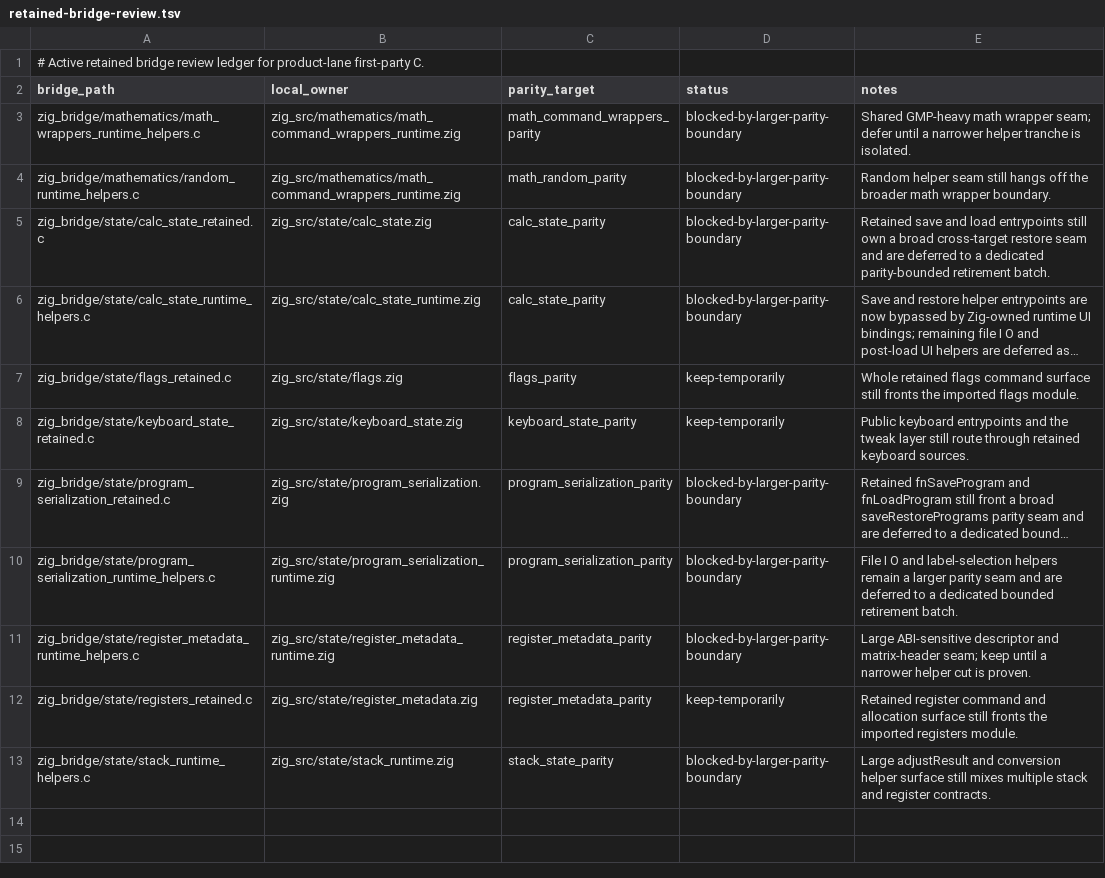
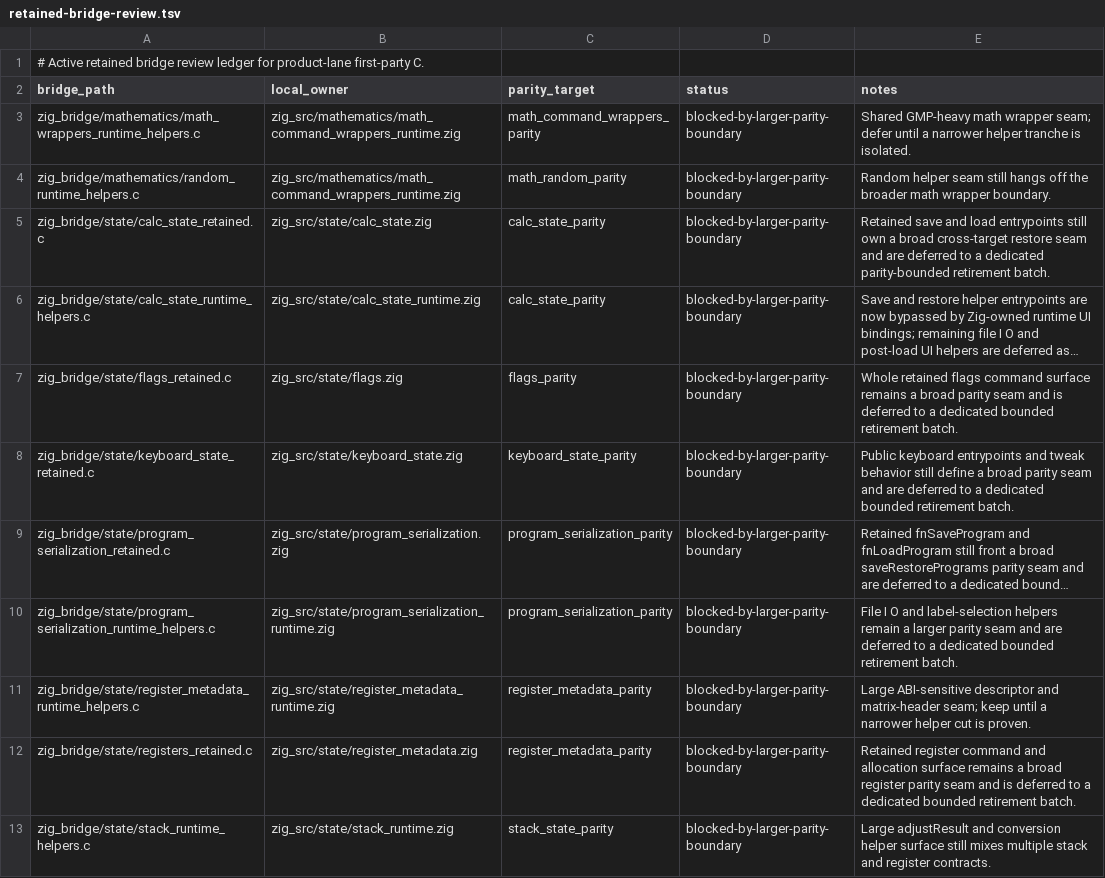
Before and after one commit to ppigazzini/z47, a TSV file: .github/project/retained-bridge-review.tsv, drawn as a sheet; long unchanged cells end in …; the diff names each change by its address in the sheet, - before the commit and + after, or states it on an @@ line.

Commit message:
chore: close M11 immediate retirement queue at zero
Reclassify retained flags, keyboard, and register seams from

keep-temporarily to blocked larger parity boundaries to complete

the immediate M11 queue target while preserving policy gates.

```diff
--- a/.github/project/retained-bridge-review.tsv
+++ b/.github/project/retained-bridge-review.tsv
-D7:D8 (status): keep-temporarily
+D7:D8 (status): blocked-by-larger-parity-boundary
-E7 (notes): …command surface still fronts the imported flags module.
+E7 (notes): …command surface remains a broad parity seam and is deferred to a dedicated bounded retirement batch.
-E8 (notes): …entrypoints and the tweak layer still route through retained keyboard sources.
+E8 (notes): …entrypoints and tweak behavior still define a broad parity seam and are deferred to a dedicated bounded retirement batch.
-D12 (status): keep-temporarily
+D12 (status): blocked-by-larger-parity-boundary
-E12 (notes): …allocation surface still fronts the imported registers module.
+E12 (notes): …allocation surface remains a broad register parity seam and is deferred to a dedicated bounded retirement batch.
```
